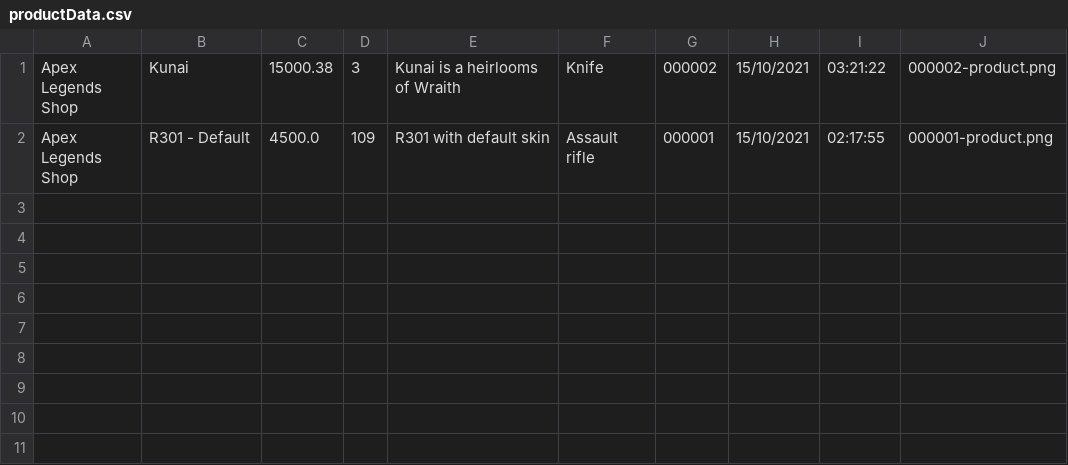
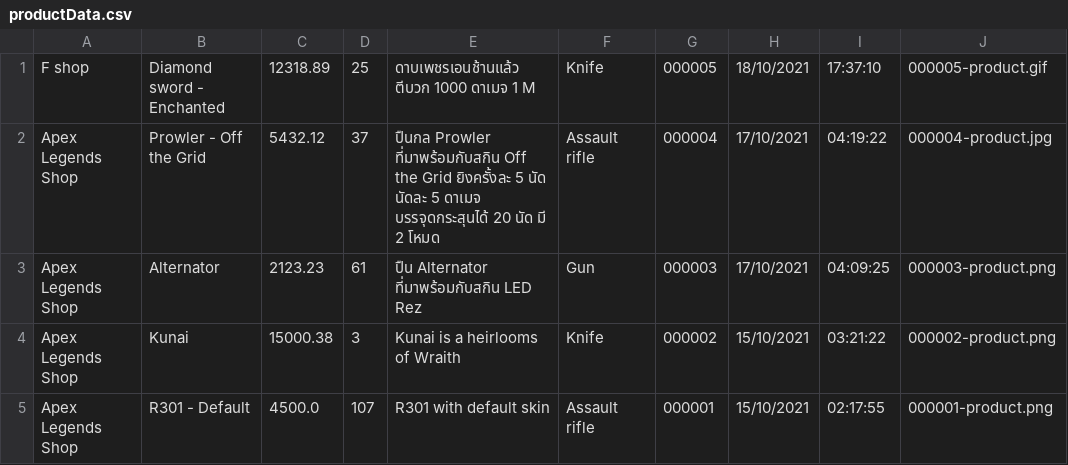
Before and after one commit to lrisia/BONK-Shop, a CSV file: data/productData.csv, drawn as a sheet.

```diff
--- a/data/productData.csv
+++ b/data/productData.csv
@@ -1,2 +1,5 @@
+F shop,Diamond sword - Enchanted,12318.89,25,ดาบเพชรเอนช้านแล้ว ตีบวก 1000 ดาเมจ 1 M,Knife,000005,18/10/2021,17:37:10,000005-product.gif
+Apex Legends Shop,Prowler - Off the Grid,5432.12,37,ปืนกล Prowler ที่มาพร้อมกับสกิน Off the Grid ยิงครั้งละ 5 นัด นัดละ 5 ดาเมจ บรรจุดกระสุนได้ 20 นัด มี 2 โหมด,Assault rifle,000004,17/10/2021,04:19:22,000004-product.jpg
+Apex Legends Shop,Alternator,2123.23,61,ปืน Alternator ที่มาพร้อมกับสกิน LED Rez,Gun,000003,17/10/2021,04:09:25,000003-product.png
 Apex Legends Shop,Kunai,15000.38,3,Kunai is a heirlooms of Wraith,Knife,000002,15/10/2021,03:21:22,000002-product.png
-Apex Legends Shop,R301 - Default,4500.0,109,R301 with default skin,Assault rifle,000001,15/10/2021,02:17:55,000001-product.png
+Apex Legends Shop,R301 - Default,4500.0,107,R301 with default skin,Assault rifle,000001,15/10/2021,02:17:55,000001-product.png
```
Also changed, not shown: data/orderData.csv, data/userData.csv, 52 other files.
